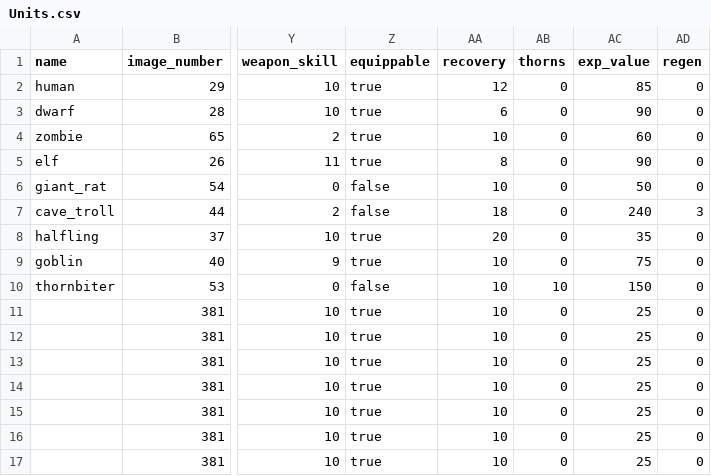
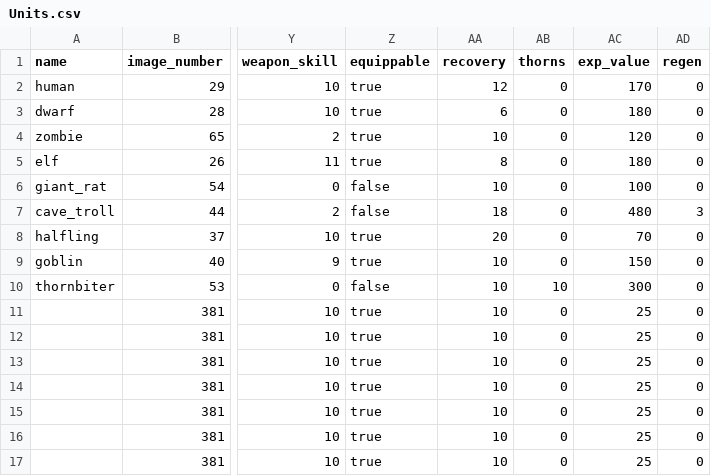
Before and after one commit to moeseven/BattleCrew, a CSV file: BattleCrew/resources/Units.csv, drawn as a sheet; only a part is shown, gaps mark what is left out; the diff names each change by its address in the sheet, - before the commit and + after, or states it on an @@ line.

```diff
--- a/BattleCrew/resources/Units.csv
+++ b/BattleCrew/resources/Units.csv
-AC2 (exp_value): 85
+AC2 (exp_value): 170
-AC3 (exp_value): 90
+AC3 (exp_value): 180
-AC4 (exp_value): 60
+AC4 (exp_value): 120
-AC5 (exp_value): 90
+AC5 (exp_value): 180
-AC6 (exp_value): 50
+AC6 (exp_value): 100
-AC7 (exp_value): 240
+AC7 (exp_value): 480
-AC8 (exp_value): 35
+AC8 (exp_value): 70
-AC9 (exp_value): 75
+AC9 (exp_value): 150
-AC10 (exp_value): 150
+AC10 (exp_value): 300
```
Also changed, not shown: 18 other files.
